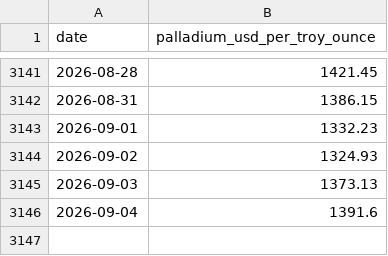
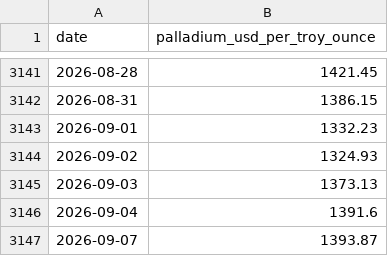
Before and after one commit to okankoken/Copper_Prediction_with_Machine_Learning, a CSV file: data/raw/market/palladium_daily.csv, drawn as a sheet; only a part is shown, gaps mark what is left out; the diff names each change by its address in the sheet, - before the commit and + after, or states it on an @@ line.

```diff
--- a/data/raw/market/palladium_daily.csv
+++ b/data/raw/market/palladium_daily.csv
+row 3147: 2026-09-07 | 1393.87
```
Also changed, not shown: data/processed/quality/master_data_quality_columns.csv, data/raw/macro/global_leading_indicators_monthly.csv, 26 other files.
